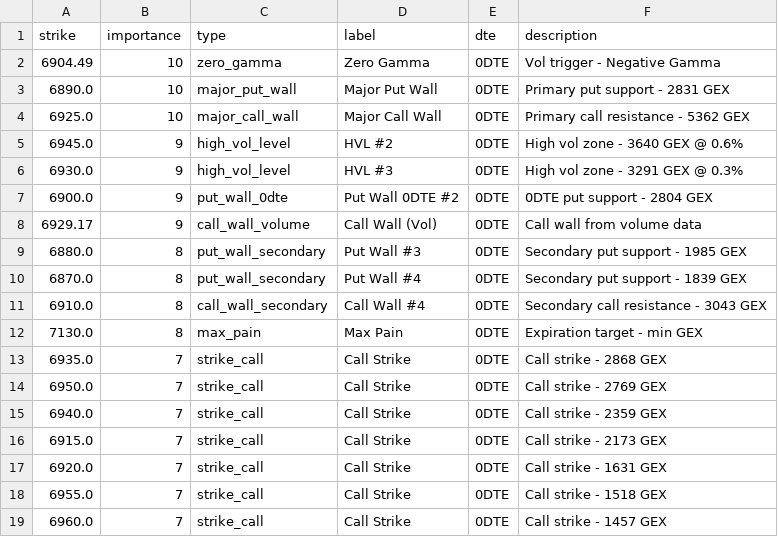
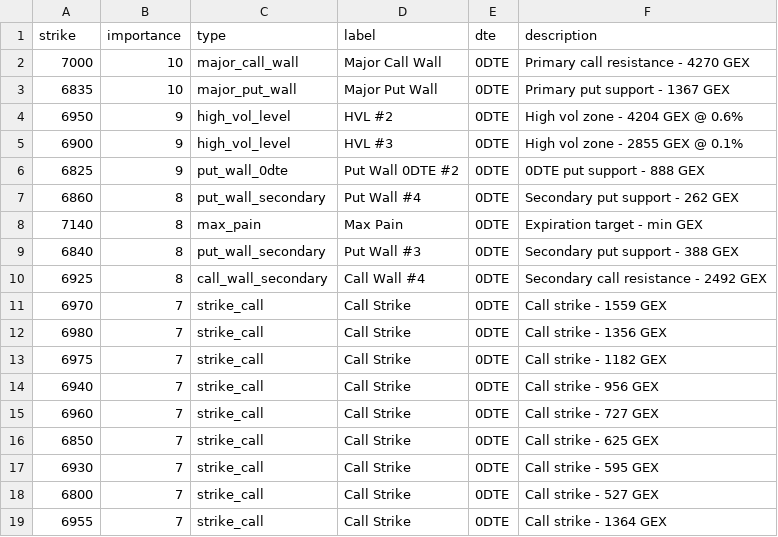
Before and after one commit to enzocosson/gex-levels-manual, a CSV file: es_gex_one.csv, drawn as a sheet.

```diff
--- a/es_gex_one.csv
+++ b/es_gex_one.csv
@@ -1,19 +1,19 @@
 strike,importance,type,label,dte,description
-6904.49,10,zero_gamma,Zero Gamma,0DTE,Vol trigger - Negative Gamma
-6890.0,10,major_put_wall,Major Put Wall,0DTE,Primary put support - 2831 GEX
-6925.0,10,major_call_wall,Major Call Wall,0DTE,Primary call resistance - 5362 GEX
-6945.0,9,high_vol_level,HVL #2,0DTE,High vol zone - 3640 GEX @ 0.6%
-6930.0,9,high_vol_level,HVL #3,0DTE,High vol zone - 3291 GEX @ 0.3%
-6900.0,9,put_wall_0dte,Put Wall 0DTE #2,0DTE,0DTE put support - 2804 GEX
-6929.17,9,call_wall_volume,Call Wall (Vol),0DTE,Call wall from volume data
-6880.0,8,put_wall_secondary,Put Wall #3,0DTE,Secondary put support - 1985 GEX
-6870.0,8,put_wall_secondary,Put Wall #4,0DTE,Secondary put support - 1839 GEX
-6910.0,8,call_wall_secondary,Call Wall #4,0DTE,Secondary call resistance - 3043 GEX
-7130.0,8,max_pain,Max Pain,0DTE,Expiration target - min GEX
-6935.0,7,strike_call,Call Strike,0DTE,Call strike - 2868 GEX
-6950.0,7,strike_call,Call Strike,0DTE,Call strike - 2769 GEX
-6940.0,7,strike_call,Call Strike,0DTE,Call strike - 2359 GEX
-6915.0,7,strike_call,Call Strike,0DTE,Call strike - 2173 GEX
-6920.0,7,strike_call,Call Strike,0DTE,Call strike - 1631 GEX
-6955.0,7,strike_call,Call Strike,0DTE,Call strike - 1518 GEX
-6960.0,7,strike_call,Call Strike,0DTE,Call strike - 1457 GEX
+7000,10,major_call_wall,Major Call Wall,0DTE,Primary call resistance - 4270 GEX
+6835,10,major_put_wall,Major Put Wall,0DTE,Primary put support - 1367 GEX
+6950,9,high_vol_level,HVL #2,0DTE,High vol zone - 4204 GEX @ 0.6%
+6900,9,high_vol_level,HVL #3,0DTE,High vol zone - 2855 GEX @ 0.1%
+6825,9,put_wall_0dte,Put Wall 0DTE #2,0DTE,0DTE put support - 888 GEX
+6860,8,put_wall_secondary,Put Wall #4,0DTE,Secondary put support - 262 GEX
+7140,8,max_pain,Max Pain,0DTE,Expiration target - min GEX
+6840,8,put_wall_secondary,Put Wall #3,0DTE,Secondary put support - 388 GEX
+6925,8,call_wall_secondary,Call Wall #4,0DTE,Secondary call resistance - 2492 GEX
+6970,7,strike_call,Call Strike,0DTE,Call strike - 1559 GEX
+6980,7,strike_call,Call Strike,0DTE,Call strike - 1356 GEX
+6975,7,strike_call,Call Strike,0DTE,Call strike - 1182 GEX
+6940,7,strike_call,Call Strike,0DTE,Call strike - 956 GEX
+6960,7,strike_call,Call Strike,0DTE,Call strike - 727 GEX
+6850,7,strike_call,Call Strike,0DTE,Call strike - 625 GEX
+6930,7,strike_call,Call Strike,0DTE,Call strike - 595 GEX
+6800,7,strike_call,Call Strike,0DTE,Call strike - 527 GEX
+6955,7,strike_call,Call Strike,0DTE,Call strike - 1364 GEX
```
Also changed, not shown: es_gex_full.csv, es_gex_zero.csv, 5 other files.
